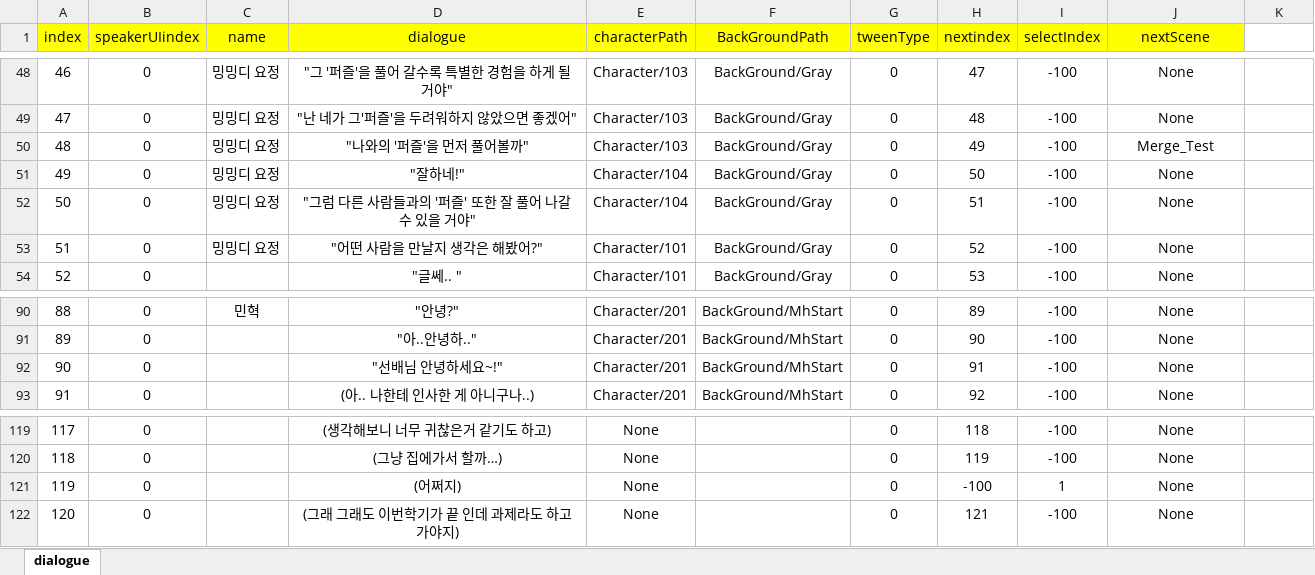
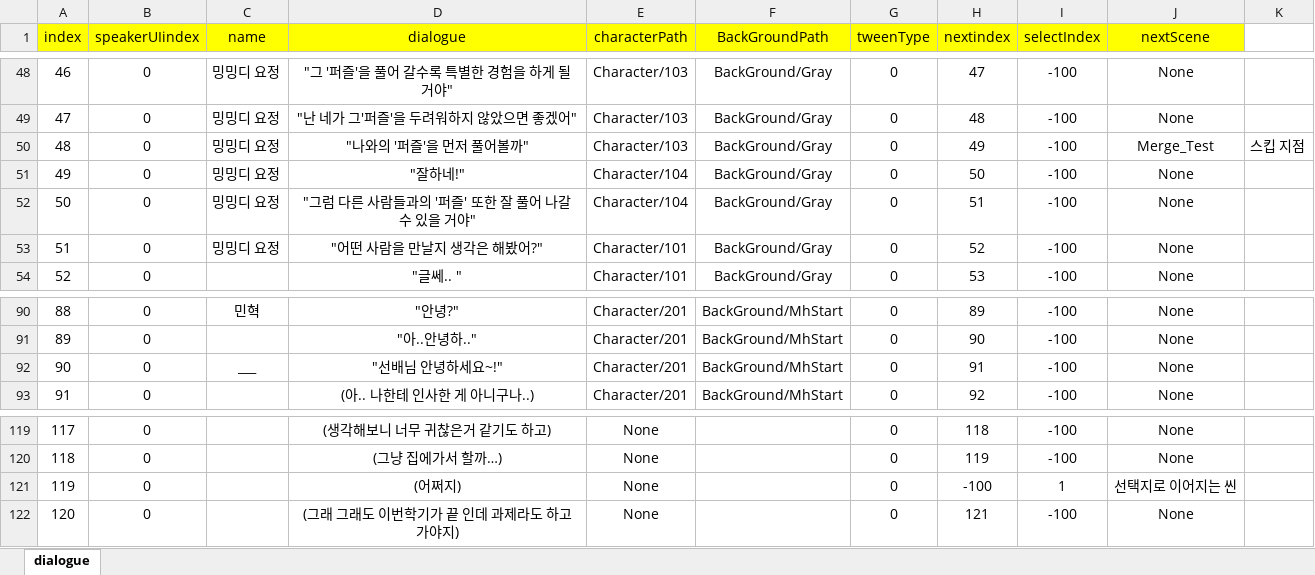
Before and after one commit to ahyun04/hihisecondproject, an Excel workbook: SecondHeeHeeMotGa/Assets/Resources/ExcelDB/DialogueDB.xlsx, sheet dialogue, drawn as a sheet; only a part is shown, gaps mark what is left out; values as stored, in another font and other column widths than the file's, no borders; the diff covers the shown part only; the diff names each change by its address in the sheet, - before the commit and + after, or states it on an @@ line.

```diff
--- a/SecondHeeHeeMotGa/Assets/Resources/ExcelDB/DialogueDB.xlsx (sheet dialogue)
+++ b/SecondHeeHeeMotGa/Assets/Resources/ExcelDB/DialogueDB.xlsx (sheet dialogue)
-K50: (empty)
+K50: 스킵 지점
-C92 (name): (empty)
+C92 (name): ___
-J121 (nextScene): None
+J121 (nextScene): 선택지로 이어지는 씬
```
Also changed, not shown: 100 added rows, 50 edited cells, cell formats and row numbers in column A elsewhere in this sheet, SecondHeeHeeMotGa/Assets/Resources/ExcelDB/SelectDB.xlsx, 2 other files.
